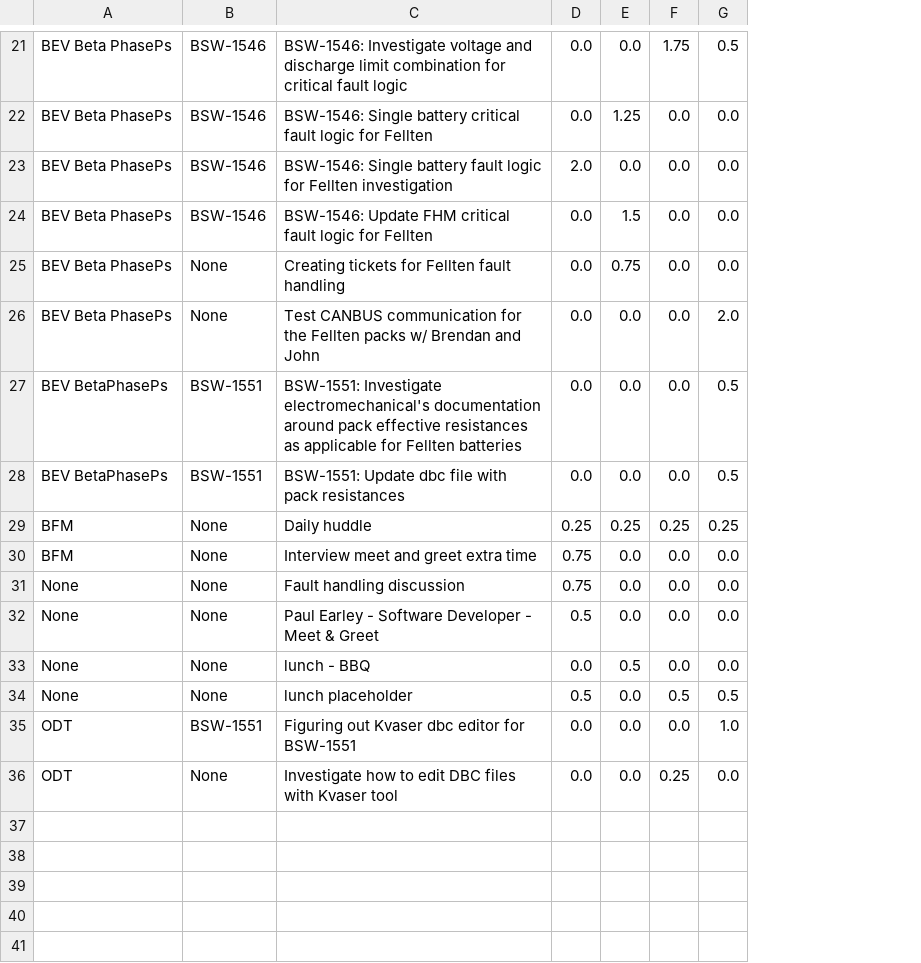
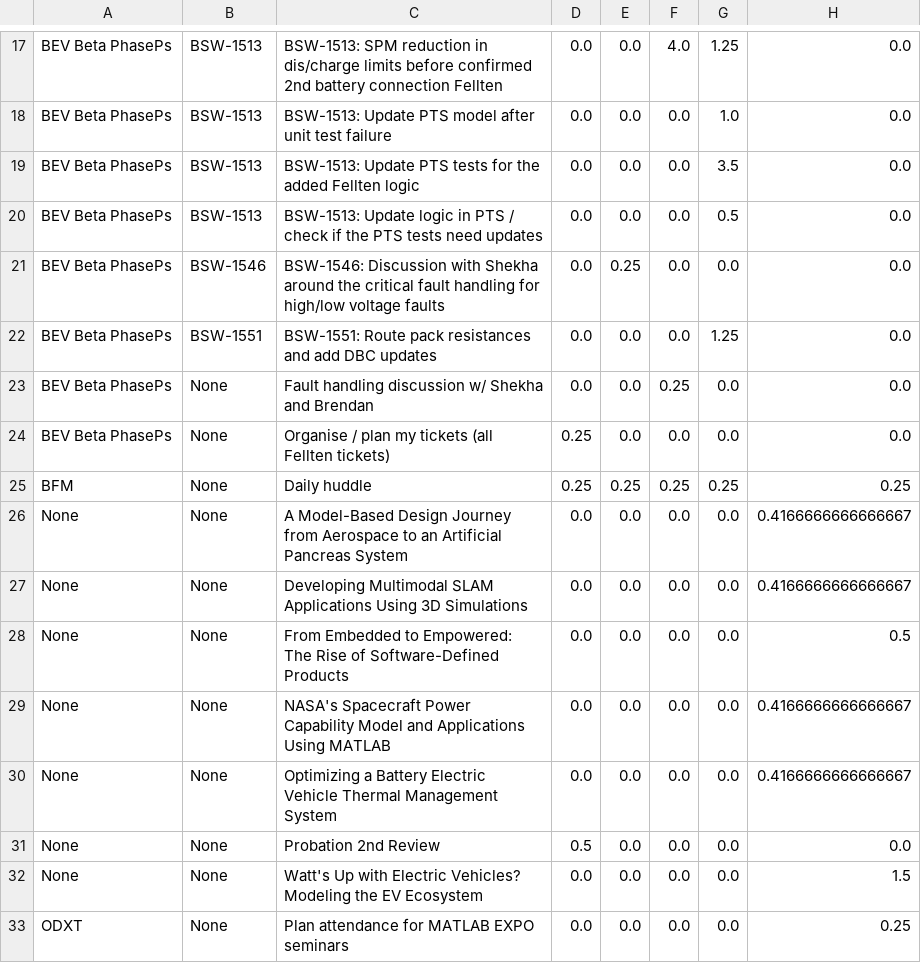
Before and after one commit to markatbortana/timeTracker, a CSV file: timesheetEntries.csv, drawn as a sheet; only a part is shown, gaps mark what is left out; removed rows and columns are numbered as before the commit, all else as after; the diff covers the shown part only; the diff names each change by its address in the sheet, - before the commit and + after, or states it on an @@ line.

```diff
--- a/timesheetEntries.csv
+++ b/timesheetEntries.csv
-column C, rows 21-26: BSW-1546: Investigate voltage and discharge limit combination for critical fault logic | BSW-1546: Single battery critical fault logic for Fellten | BSW-1546: Single battery fault logic for Fellten investigation | BSW-1546: Update FHM critical fault logic for Fellten | Creating tickets for Fellten fault handling | Test CANBUS communication for the Fellten packs w/ Brendan and John; rows 29-33: Daily huddle | Interview meet and greet extra time | Fault handling discussion | Paul Earley - Software Developer - Meet & Greet | lunch - BBQ; row 36: Investigate how to edit DBC files with Kvaser tool
+column C, rows 17-19: BSW-1513: SPM reduction in dis/charge limits before confirmed 2nd battery connection Fellten | BSW-1513: Update PTS model after unit test failure | BSW-1513: Update PTS tests for the added Fellten logic; row 21: BSW-1546: Discussion with Shekha around the critical fault handling for high/low voltage faults; rows 23-27: Fault handling discussion w/ Shekha and Brendan | Organise / plan my tickets (all Fellten tickets) | Daily huddle | A Model-Based Design Journey from Aerospace to an Artificial Pancreas System | Developing Multimodal SLAM Applications Using 3D Simulations; rows 31-33: Probation 2nd Review | Watt's Up with Electric Vehicles? Modeling the EV Ecosystem | Plan attendance for MATLAB EXPO seminars
+column H, rows 17-19: all 0.0; row 21: 0.0; rows 23-27: 0.0 | 0.0 | 0.25 | 0.4166666666666667 | 0.4166666666666667; rows 31-33: 0.0 | 1.5 | 0.25
-B17:B19: BSW-1546
+B17:B19: BSW-1513
-F17: 1.75
+F17: 4.0
-G17: 0.5
+G17: 1.25
-E18: 1.25
+E18: 0.0
-G18: 0.0
+G18: 1.0
-D19: 2.0
+D19: 0.0
-G19: 0.0
+G19: 3.5
+row 20: BEV Beta PhasePs | BSW-1513 | BSW-1513: Update logic in PTS / check if the PTS tests need updates | 0.0 | 0.0 | 0.0 | 0.5 | 0.0
-E21: 1.5
+E21: 0.25
+row 22: BEV Beta PhasePs | BSW-1551 | BSW-1551: Route pack resistances and add DBC updates | 0.0 | 0.0 | 0.0 | 1.25 | 0.0
-E23: 0.75
+E23: 0.0
-F23: 0.0
+F23: 0.25
-D24: 0.0
+D24: 0.25
-G24: 2.0
+G24: 0.0
-row 27: BEV BetaPhasePs | BSW-1551 | BSW-1551: Investigate electromechanical's documentation around pack effective resistances as applicable for Fellten batteries | 0.0 | 0.0 | 0.0 | 0.5
-row 28: BEV BetaPhasePs | BSW-1551 | BSW-1551: Update dbc file with pack resistances | 0.0 | 0.0 | 0.0 | 0.5
-A26: BFM
+A26: None
-D26:D27: 0.75
+D26:D27: 0.0
+row 28: None | None | From Embedded to Empowered: The Rise of Software-Defined Products | 0.0 | 0.0 | 0.0 | 0.0 | 0.5
+row 29: None | None | NASA's Spacecraft Power Capability Model and Applications Using MATLAB | 0.0 | 0.0 | 0.0 | 0.0 | 0.4166666666666667
+row 30: None | None | Optimizing a Battery Electric Vehicle Thermal Management System | 0.0 | 0.0 | 0.0 | 0.0 | 0.4166666666666667
-E32: 0.5
+E32: 0.0
-row 34: None | None | lunch placeholder | 0.5 | 0.0 | 0.5 | 0.5
-row 35: ODT | BSW-1551 | Figuring out Kvaser dbc editor for BSW-1551 | 0.0 | 0.0 | 0.0 | 1.0
-A33: ODT
+A33: ODXT
-F33: 0.25
+F33: 0.0
```
Also changed, not shown: 1 added row, 5 removed rows and 23 edited cells elsewhere in this file, 1 other file.
